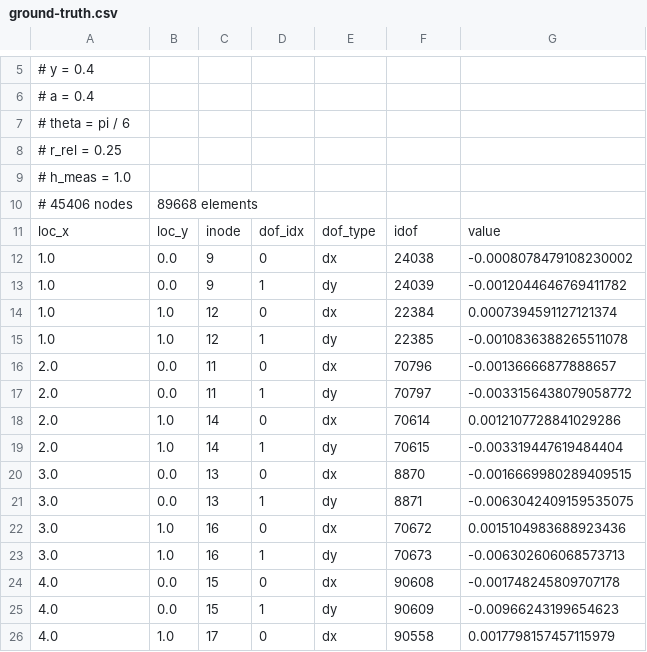
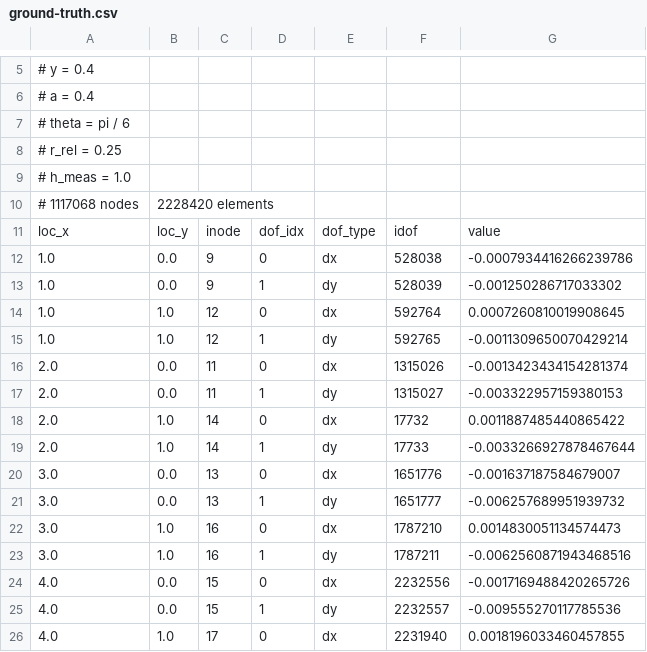
Before and after one commit to annepoot/probfem, a CSV file: experiments/inverse/hole_cantilever/ground-truth.csv, drawn as a sheet; only a part is shown, gaps mark what is left out; the diff covers the shown part only.

Commit message:
Made ground truth consist of an even finer mesh

```diff
--- a/experiments/inverse/hole_cantilever/ground-truth.csv
+++ b/experiments/inverse/hole_cantilever/ground-truth.csv
@@ -9,18 +9,18 @@
 # h_meas = 1.0
-# 45406 nodes, 89668 elements
+# 1117068 nodes, 2228420 elements
 loc_x,loc_y,inode,dof_idx,dof_type,idof,value
-1.0,0.0,9,0,dx,24038,-0.0008078479108230002
-1.0,0.0,9,1,dy,24039,-0.0012044646769411782
-1.0,1.0,12,0,dx,22384,0.0007394591127121374
-1.0,1.0,12,1,dy,22385,-0.0010836388265511078
-2.0,0.0,11,0,dx,70796,-0.00136666877888657
-2.0,0.0,11,1,dy,70797,-0.0033156438079058772
-2.0,1.0,14,0,dx,70614,0.0012107728841029286
-2.0,1.0,14,1,dy,70615,-0.003319447619484404
-3.0,0.0,13,0,dx,8870,-0.0016669980289409515
-3.0,0.0,13,1,dy,8871,-0.0063042409159535075
-3.0,1.0,16,0,dx,70672,0.0015104983688923436
-3.0,1.0,16,1,dy,70673,-0.006302606068573713
-4.0,0.0,15,0,dx,90608,-0.001748245809707178
-4.0,0.0,15,1,dy,90609,-0.00966243199654623
-4.0,1.0,17,0,dx,90558,0.0017798157457115979
+1.0,0.0,9,0,dx,528038,-0.0007934416266239786
+1.0,0.0,9,1,dy,528039,-0.001250286717033302
+1.0,1.0,12,0,dx,592764,0.0007260810019908645
+1.0,1.0,12,1,dy,592765,-0.0011309650070429214
+2.0,0.0,11,0,dx,1315026,-0.0013423434154281374
+2.0,0.0,11,1,dy,1315027,-0.003322957159380153
+2.0,1.0,14,0,dx,17732,0.0011887485440865422
+2.0,1.0,14,1,dy,17733,-0.0033266927878467644
+3.0,0.0,13,0,dx,1651776,-0.001637187584679007
+3.0,0.0,13,1,dy,1651777,-0.006257689951939732
+3.0,1.0,16,0,dx,1787210,0.0014830051134574473
+3.0,1.0,16,1,dy,1787211,-0.0062560871943468516
+4.0,0.0,15,0,dx,2232556,-0.0017169488420265726
+4.0,0.0,15,1,dy,2232557,-0.009555270117785536
+4.0,1.0,17,0,dx,2231940,0.0018196033460457855
```
Also changed, not shown: 2 edited cells elsewhere in this file, 1 other file.
